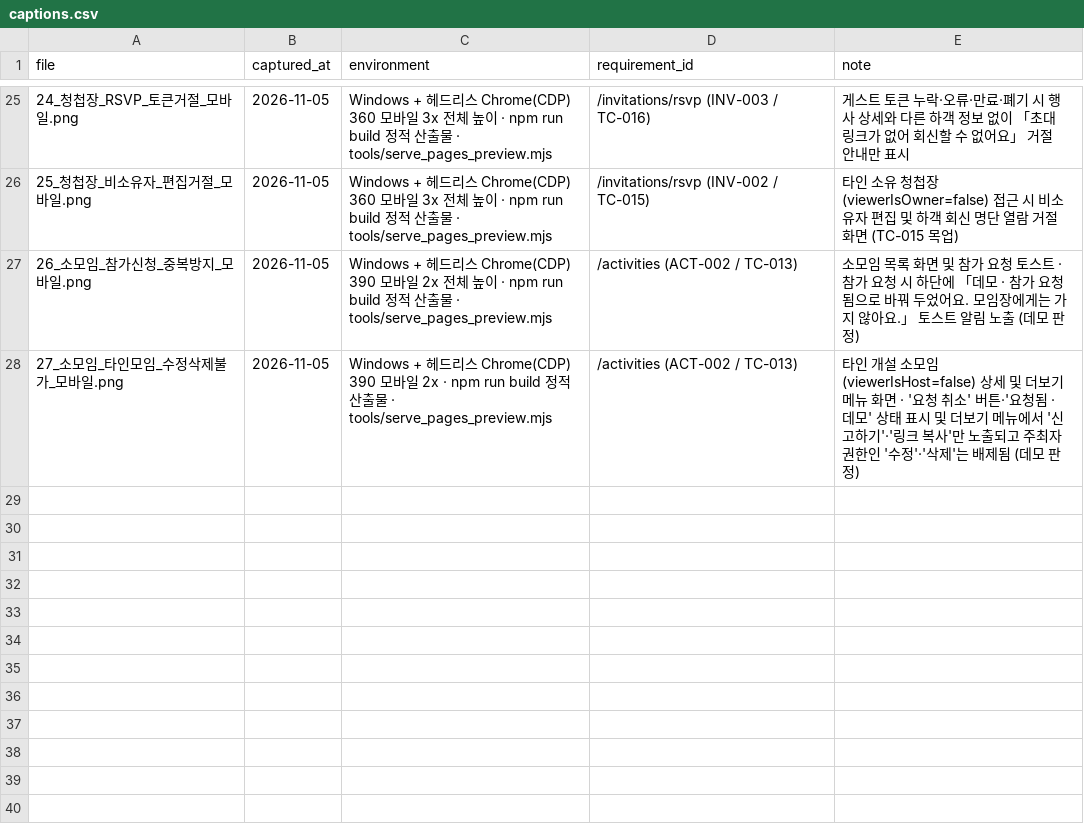
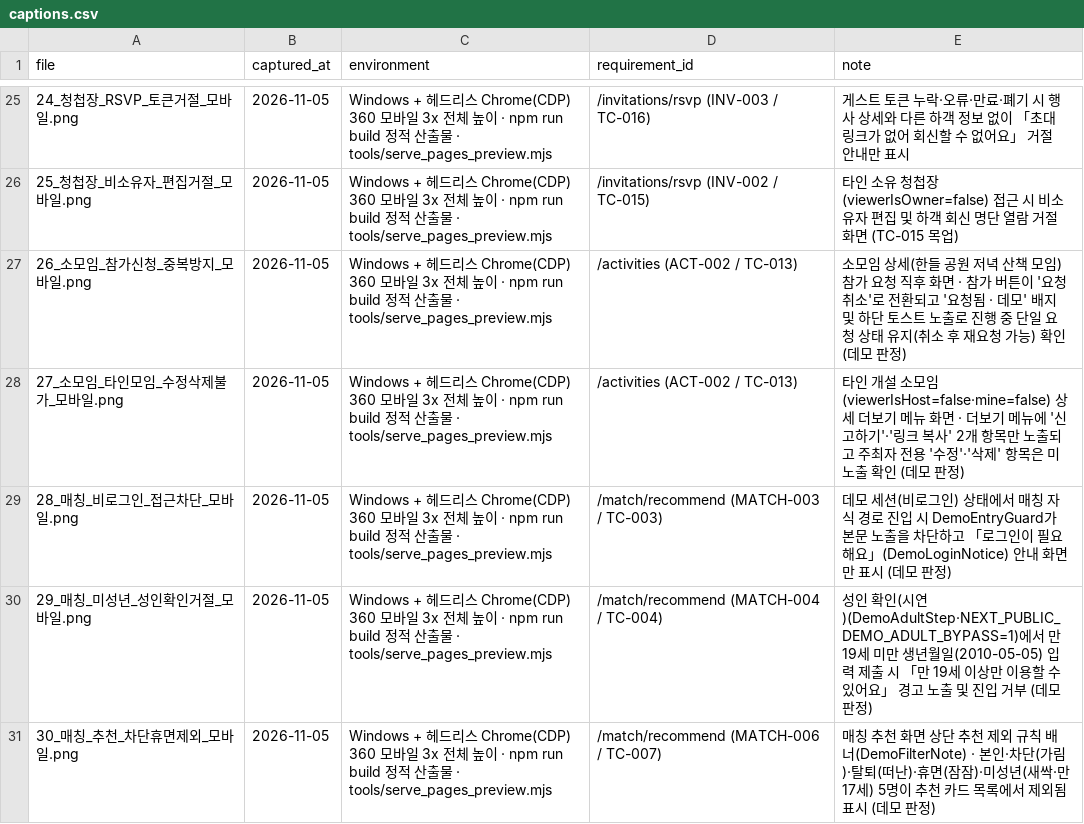
Before and after one commit to sterran123/eottae, a CSV file: 3. 구현 이미지(5장이상)/captions.csv, drawn as a sheet; only a part is shown, gaps mark what is left out.

```diff
--- a/3. 구현 이미지(5장이상)/captions.csv
+++ b/3. 구현 이미지(5장이상)/captions.csv
@@ -26,3 +26,6 @@ file,captured_at,environment,requirement_id,note
 25_청첩장_비소유자_편집거절_모바일.png,2026-11-05,Windows + 헤드리스 Chrome(CDP) 360 모바일 3x 전체 높이 · npm run build 정적 산출물 · tools/serve_pages_preview.mjs,/invitations/rsvp (INV-002 / TC-015),타인 소유 청첩장(viewerIsOwner=false) 접근 시 비소유자 편집 및 하객 회신 명단 열람 거절 화면 (TC-015 목업)
-26_소모임_참가신청_중복방지_모바일.png,2026-11-05,Windows + 헤드리스 Chrome(CDP) 390 모바일 2x 전체 높이 · npm run build 정적 산출물 · tools/serve_pages_preview.mjs,/activities (ACT-002 / TC-013),소모임 목록 화면 및 참가 요청 토스트 · 참가 요청 시 하단에 「데모 · 참가 요청됨으로 바꿔 두었어요. 모임장에게는 가지 않아요.」 토스트 알림 노출 (데모 판정)
-27_소모임_타인모임_수정삭제불가_모바일.png,2026-11-05,Windows + 헤드리스 Chrome(CDP) 390 모바일 2x · npm run build 정적 산출물 · tools/serve_pages_preview.mjs,/activities (ACT-002 / TC-013),타인 개설 소모임(viewerIsHost=false) 상세 및 더보기 메뉴 화면 · '요청 취소' 버튼·'요청됨 · 데모' 상태 표시 및 더보기 메뉴에서 '신고하기'·'링크 복사'만 노출되고 주최자 권한인 '수정'·'삭제'는 배제됨 (데모 판정)
+26_소모임_참가신청_중복방지_모바일.png,2026-11-05,Windows + 헤드리스 Chrome(CDP) 360 모바일 3x 전체 높이 · npm run build 정적 산출물 · tools/serve_pages_preview.mjs,/activities (ACT-002 / TC-013),소모임 상세(한들 공원 저녁 산책 모임) 참가 요청 직후 화면 · 참가 버튼이 '요청 취소'로 전환되고 '요청됨 · 데모' 배지 및 하단 토스트 노출로 진행 중 단일 요청 상태 유지(취소 후 재요청 가능) 확인 (데모 판정)
+27_소모임_타인모임_수정삭제불가_모바일.png,2026-11-05,Windows + 헤드리스 Chrome(CDP) 360 모바일 3x 전체 높이 · npm run build 정적 산출물 · tools/serve_pages_preview.mjs,/activities (ACT-002 / TC-013),타인 개설 소모임(viewerIsHost=false·mine=false) 상세 더보기 메뉴 화면 · 더보기 메뉴에 '신고하기'·'링크 복사' 2개 항목만 노출되고 주최자 전용 '수정'·'삭제' 항목은 미노출 확인 (데모 판정)
+28_매칭_비로그인_접근차단_모바일.png,2026-11-05,Windows + 헤드리스 Chrome(CDP) 360 모바일 3x 전체 높이 · npm run build 정적 산출물 · tools/serve_pages_preview.mjs,/match/recommend (MATCH-003 / TC-003),데모 세션(비로그인) 상태에서 매칭 자식 경로 진입 시 DemoEntryGuard가 본문 노출을 차단하고 「로그인이 필요해요」(DemoLoginNotice) 안내 화면만 표시 (데모 판정)
+29_매칭_미성년_성인확인거절_모바일.png,2026-11-05,Windows + 헤드리스 Chrome(CDP) 360 모바일 3x 전체 높이 · npm run build 정적 산출물 · tools/serve_pages_preview.mjs,/match/recommend (MATCH-004 / TC-004),성인 확인(시연)(DemoAdultStep·NEXT_PUBLIC_DEMO_ADULT_BYPASS=1)에서 만 19세 미만 생년월일(2010-05-05) 입력 제출 시 「만 19세 이상만 이용할 수 있어요」 경고 노출 및 진입 거부 (데모 판정)
+30_매칭_추천_차단휴면제외_모바일.png,2026-11-05,Windows + 헤드리스 Chrome(CDP) 360 모바일 3x 전체 높이 · npm run build 정적 산출물 · tools/serve_pages_preview.mjs,/match/recommend (MATCH-006 / TC-007),매칭 추천 화면 상단 추천 제외 규칙 배너(DemoFilterNote) · 본인·차단(가림)·탈퇴(떠난)·휴면(잠잠)·미성년(새싹·만 17세) 5명이 추천 카드 목록에서 제외됨 표시 (데모 판정)
```
Also changed, not shown: 8 other files.
